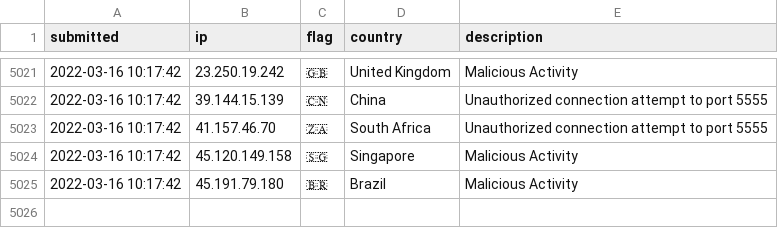
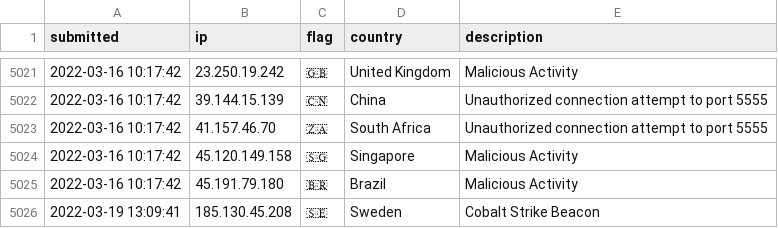
Before and after one commit to tesla-consulting/ioc-list, a CSV file: iplist.csv, drawn as a sheet; only a part is shown, gaps mark what is left out; the diff names each change by its address in the sheet, - before the commit and + after, or states it on an @@ line.

Commit message:
New IoC pushed.

```diff
--- a/iplist.csv
+++ b/iplist.csv
+row 5026: 2022-03-19 13:09:41 | 185.130.45.208 | 🇸🇪 | Sweden | Cobalt Strike Beacon
```
